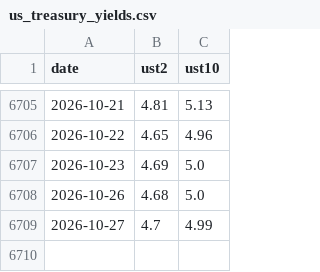
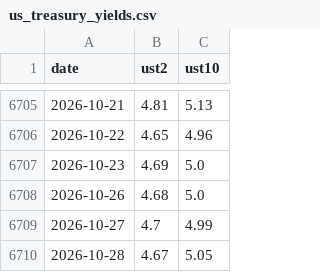
Before and after one commit to tevinweerawardena1-del/rba-implied-cash-rate, a CSV file: docs/data/us_treasury_yields.csv, drawn as a sheet; only a part is shown, gaps mark what is left out; the diff names each change by its address in the sheet, - before the commit and + after, or states it on an @@ line.

```diff
--- a/docs/data/us_treasury_yields.csv
+++ b/docs/data/us_treasury_yields.csv
+row 6710: 2026-10-28 | 4.67 | 5.05
```
Also changed, not shown: docs/data/fx_differential.csv, 4 other files.
